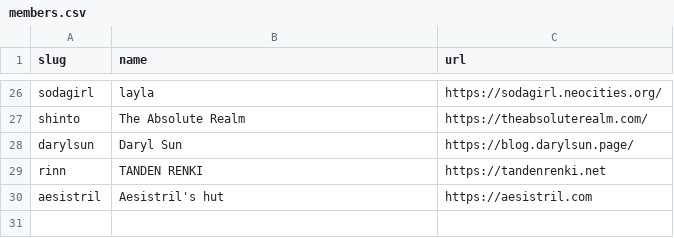
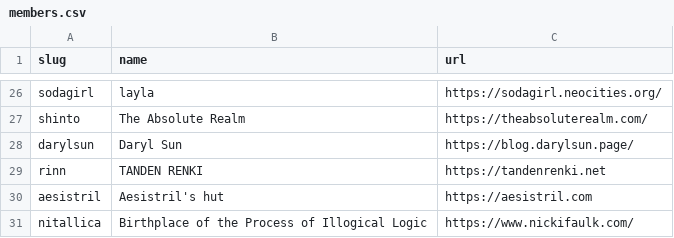
Before and after one commit to mincerafter42/cuddler-webring, a CSV file: _data/members.csv, drawn as a sheet; only a part is shown, gaps mark what is left out.

Commit message:
Update members.csv
Adding my link  :)

```diff
--- a/_data/members.csv
+++ b/_data/members.csv
@@ -30 +30,2 @@ rinn,"TANDEN RENKI",https://tandenrenki.net
 aesistril,"Aesistril's hut",https://aesistril.com
+nitallica,"Birthplace of the Process of Illogical Logic",https://www.nickifaulk.com/
```
